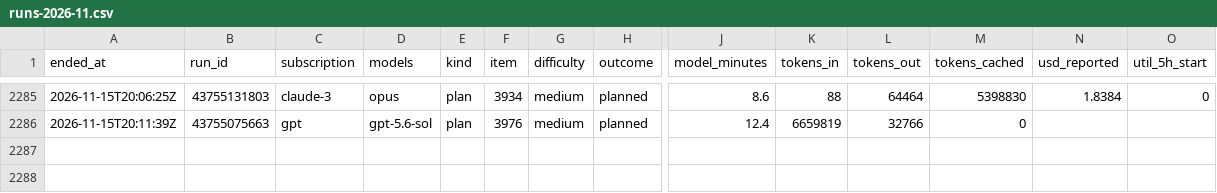
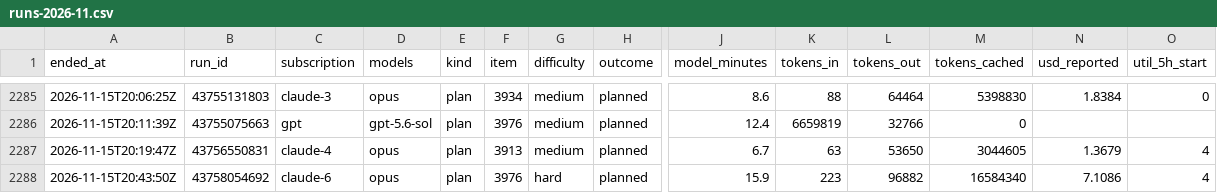
Before and after one commit to Jlore-Studios/JackiOh, a CSV file: usage/runs-2026-11.csv, drawn as a sheet; only a part is shown, gaps mark what is left out; rows hold the shown columns only; the diff names each change by its address in the sheet, - before the commit and + after, or states it on an @@ line.

Commit message:
usage: 53 row(s), 0 session(s), 0 week(s) [skip ci]

```diff
--- a/usage/runs-2026-11.csv
+++ b/usage/runs-2026-11.csv
+row 2287: 2026-11-15T20:19:47Z | 43756550831 | claude-4 | opus | plan | 3913 | medium | planned | 6.7 | 63 | 53650 | 3044605 | 1.3679 | 4
+row 2288: 2026-11-15T20:43:50Z | 43758054692 | claude-6 | opus | plan | 3976 | hard | planned | 15.9 | 223 | 96882 | 16584340 | 7.1086 | 4
```
Also changed, not shown: usage/pools-2026-11.csv, 2 other files.
